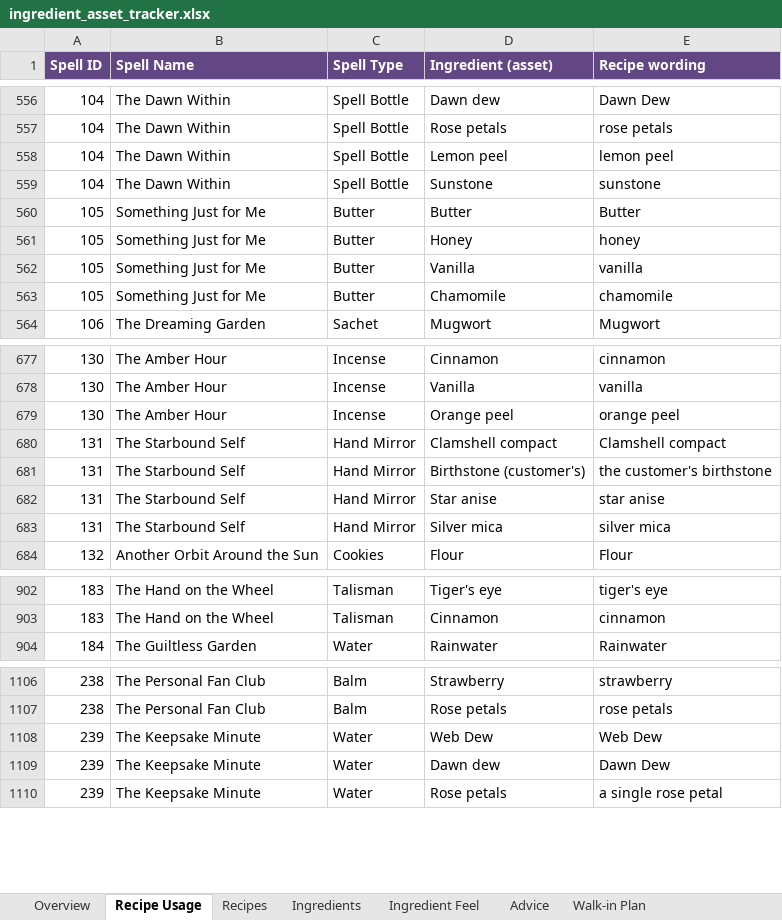
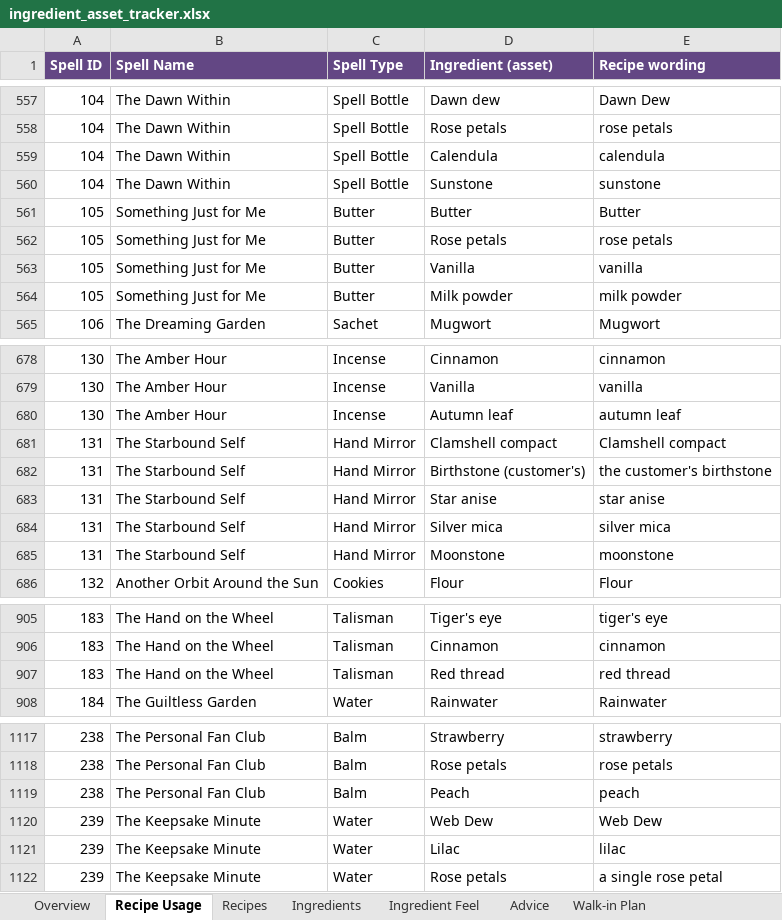
Before and after one commit to you36911-lab/The-Loveborne-Witchs-Emporium, an Excel workbook: ingredient_asset_tracker.xlsx, sheet Recipe Usage, drawn as a sheet; only a part is shown, gaps mark what is left out; values as stored, in another font and other column widths than the file's, no borders; addresses are those after the commit; the diff covers the shown part only; the diff names each change by its address in the sheet, - before the commit and + after, or states it on an @@ line.

```diff
--- a/ingredient_asset_tracker.xlsx (sheet Recipe Usage)
+++ b/ingredient_asset_tracker.xlsx (sheet Recipe Usage)
-D559 (Ingredient (asset)): Lemon peel
+D559 (Ingredient (asset)): Calendula
-E559 (Recipe wording): lemon peel
+E559 (Recipe wording): calendula
-D562 (Ingredient (asset)): Honey
+D562 (Ingredient (asset)): Rose petals
-E562 (Recipe wording): honey
+E562 (Recipe wording): rose petals
-D564 (Ingredient (asset)): Chamomile
+D564 (Ingredient (asset)): Milk powder
-E564 (Recipe wording): chamomile
+E564 (Recipe wording): milk powder
-D680 (Ingredient (asset)): Orange peel
+D680 (Ingredient (asset)): Autumn leaf
-E680 (Recipe wording): orange peel
+E680 (Recipe wording): autumn leaf
+row 685: 131 | The Starbound Self | Hand Mirror | Moonstone | moonstone
+row 907: 183 | The Hand on the Wheel | Talisman | Red thread | red thread
+row 1119: 238 | The Personal Fan Club | Balm | Peach | peach
-D1121 (Ingredient (asset)): Dawn dew
+D1121 (Ingredient (asset)): Lilac
-E1121 (Recipe wording): Dawn Dew
+E1121 (Recipe wording): lilac
```
Also changed, not shown: 9 added rows and 100 edited cells elsewhere in this sheet, sheet Walk-in Plan, 4 other files.
